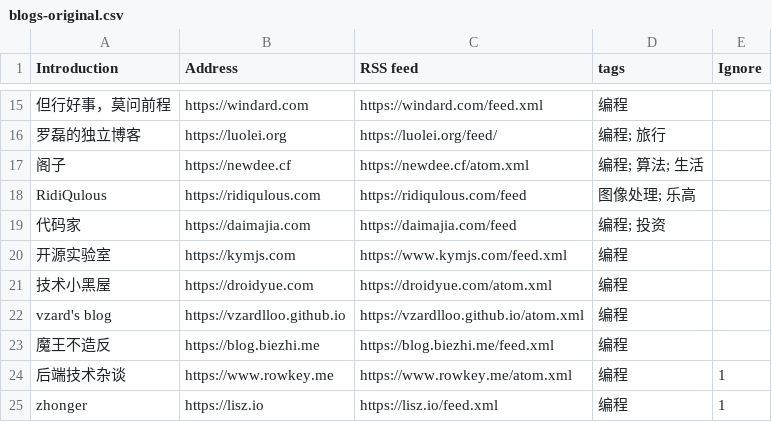
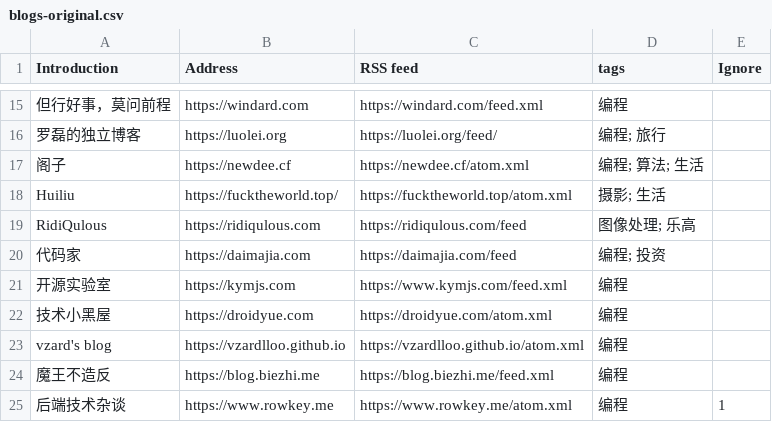
Before and after one commit to shidenggui/bloghub, a CSV file: backend/assets/blogs-original.csv, drawn as a sheet; only a part is shown, gaps mark what is left out; the shorter side is filled out with more unchanged rows; the diff names each change by its address in the sheet, - before the commit and + after, or states it on an @@ line.

Commit message:
Update blogs-original.csv

```diff
--- a/backend/assets/blogs-original.csv
+++ b/backend/assets/blogs-original.csv
+row 18: Huiliu | https://fucktheworld.top/ | https://fucktheworld.top/atom.xml | 摄影; 生活
```
